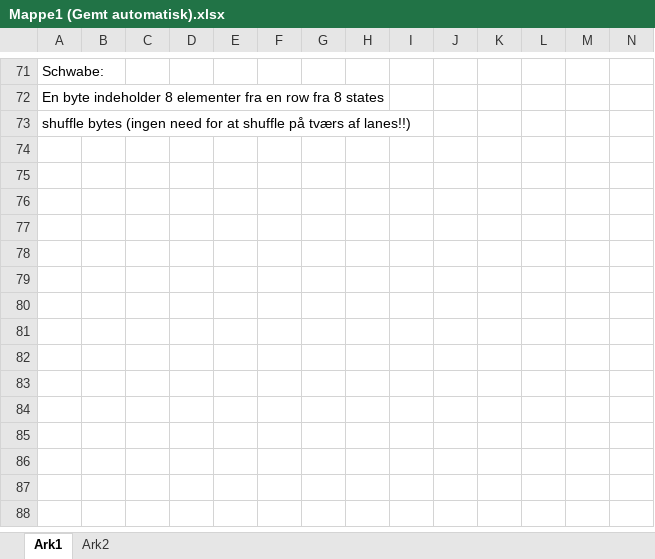
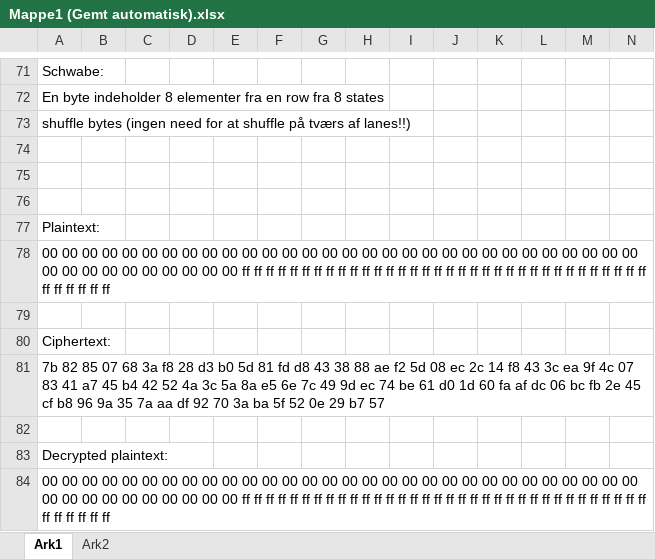
Before and after one commit to opolo/Bitsliced-Primates, an Excel workbook: Primates/Mappe1 (Gemt automatisk).xlsx, sheet Ark1, drawn as a sheet; only a part is shown, gaps mark what is left out; values as stored, in another font and other column widths than the file's, no borders; rows hold the shown columns only; the diff names each change by its address in the sheet, - before the commit and + after, or states it on an @@ line.

```diff
--- a/Primates/Mappe1 (Gemt automatisk).xlsx (sheet Ark1)
+++ b/Primates/Mappe1 (Gemt automatisk).xlsx (sheet Ark1)
+row 74: (empty)
+row 75: (empty)
+row 76: (empty)
+row 77: Plaintext:
+row 78: 00 00 00 00 00 00 00 00 00 00 00 00 00 00 00 00 00 00 00 00 00 00 00 00 00 00 00 00 00 00 00 00 00 00 00 00 00 00 00 00 ff ff ff ff ff ff ff ff ff ff ff ff ff ff ff ff ff ff ff ff ff ff ff ff ff ff ff ff ff ff ff ff ff ff ff ff ff ff ff ff
+row 79: (empty)
+row 80: Ciphertext:
+row 81: 7b 82 85 07 68 3a f8 28 d3 b0 5d 81 fd d8 43 38 88 ae f2 5d 08 ec 2c 14 f8 43 3c ea 9f 4c 07 83 41 a7 45 b4 42 52 4a 3c 5a 8a e5 6e 7c 49 9d ec 74 be 61 d0 1d 60 fa af dc 06 bc fb 2e 45 cf b8 96 9a 35 7a aa df 92 70 3a ba 5f 52 0e 29 b7 57
+row 82: (empty)
+row 83: Decrypted plaintext:
+row 84: 00 00 00 00 00 00 00 00 00 00 00 00 00 00 00 00 00 00 00 00 00 00 00 00 00 00 00 00 00 00 00 00 00 00 00 00 00 00 00 00 ff ff ff ff ff ff ff ff ff ff ff ff ff ff ff ff ff ff ff ff ff ff ff ff ff ff ff ff ff ff ff ff ff ff ff ff ff ff ff ff
```
Also changed, not shown: 34 other files.
